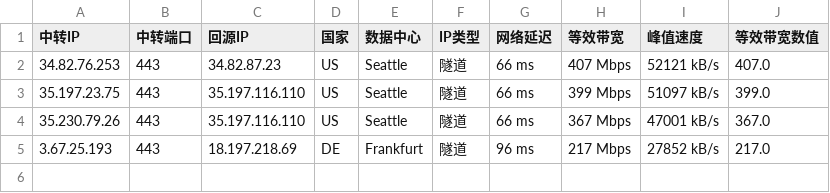
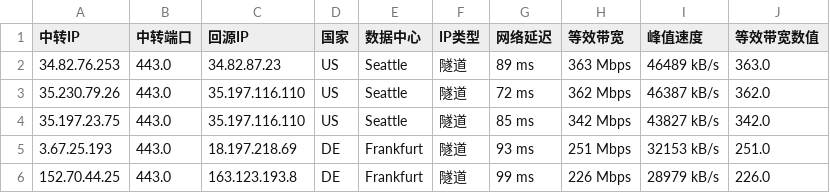
Before and after one commit to teochen/workflows, a CSV file: last200.csv, drawn as a sheet.

```diff
--- a/last200.csv
+++ b/last200.csv
@@ -1,5 +1,6 @@
 中转IP,中转端口,回源IP,国家,数据中心,IP类型,网络延迟,等效带宽,峰值速度,等效带宽数值
-34.82.76.253,443,34.82.87.23,US,Seattle,隧道,66 ms,407 Mbps,52121 kB/s,407.0
-35.197.23.75,443,35.197.116.110,US,Seattle,隧道,66 ms,399 Mbps,51097 kB/s,399.0
-35.230.79.26,443,35.197.116.110,US,Seattle,隧道,66 ms,367 Mbps,47001 kB/s,367.0
-3.67.25.193,443,18.197.218.69,DE,Frankfurt,隧道,96 ms,217 Mbps,27852 kB/s,217.0
+34.82.76.253,443.0,34.82.87.23,US,Seattle,隧道,89 ms,363 Mbps,46489 kB/s,363.0
+35.230.79.26,443.0,35.197.116.110,US,Seattle,隧道,72 ms,362 Mbps,46387 kB/s,362.0
+35.197.23.75,443.0,35.197.116.110,US,Seattle,隧道,85 ms,342 Mbps,43827 kB/s,342.0
+3.67.25.193,443.0,18.197.218.69,DE,Frankfurt,隧道,93 ms,251 Mbps,32153 kB/s,251.0
+152.70.44.25,443.0,163.123.193.8,DE,Frankfurt,隧道,99 ms,226 Mbps,28979 kB/s,226.0
```
